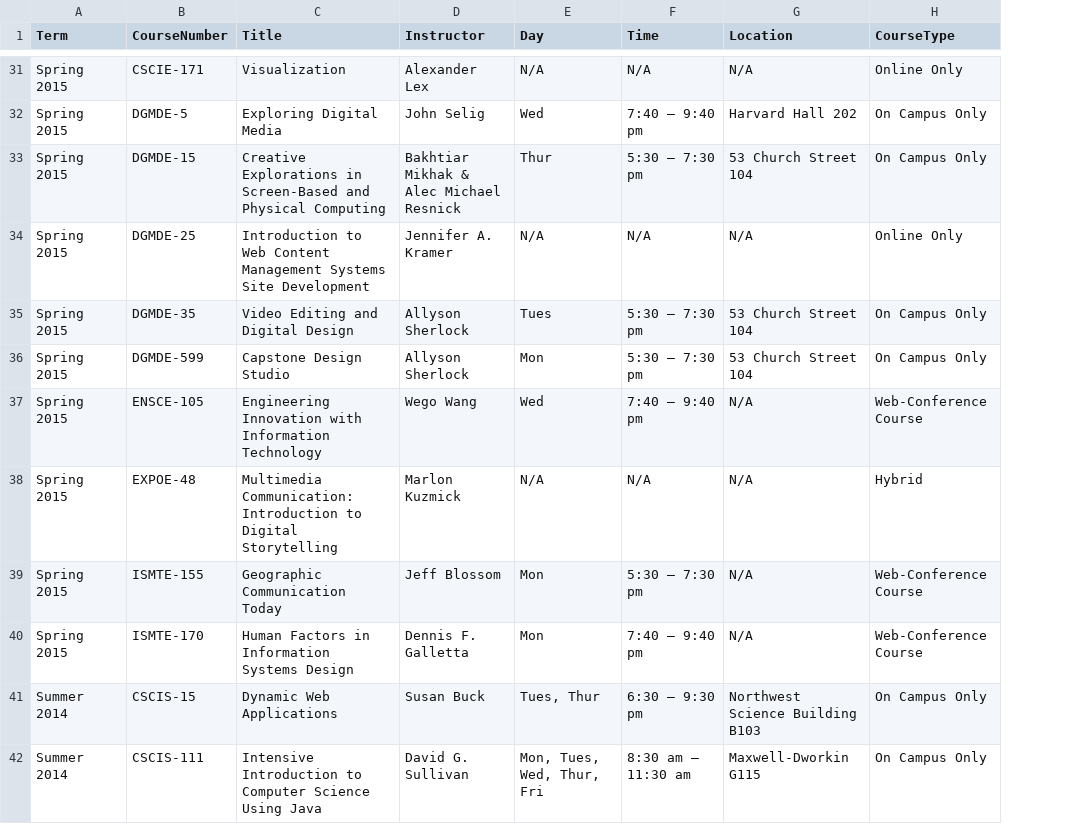
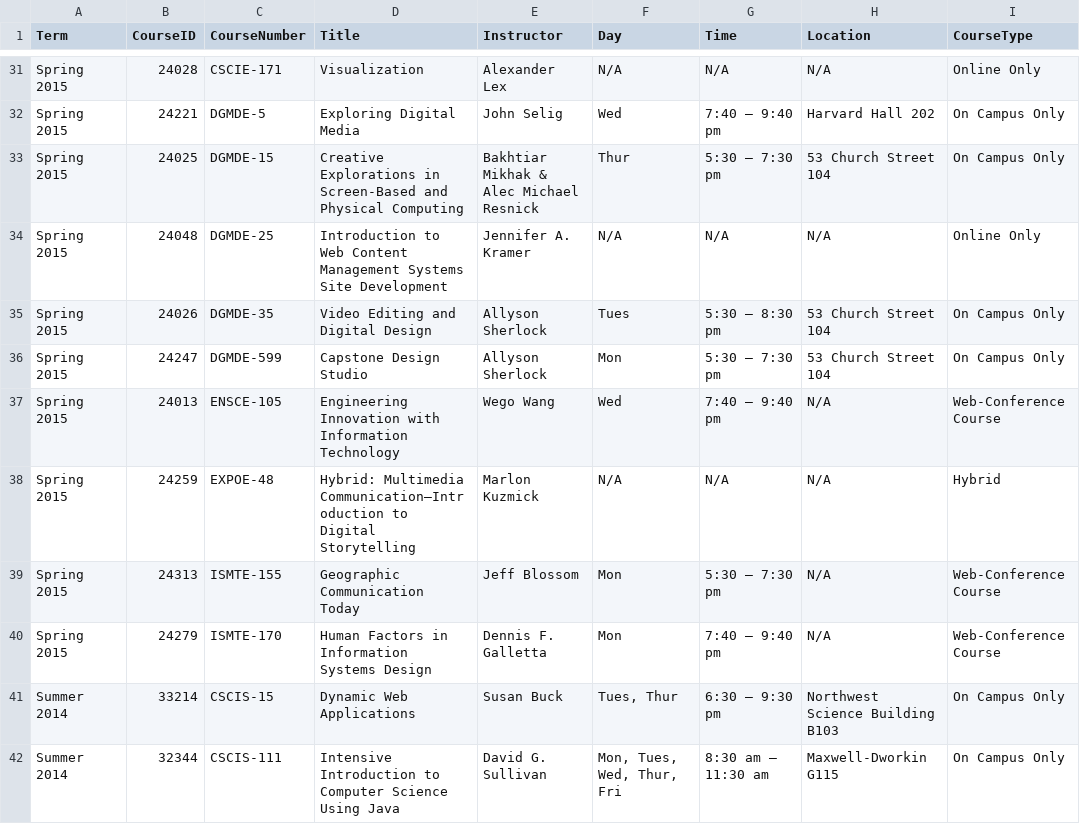
Before and after one commit to beebha/Thesis, a CSV file: DataScraping/output/digital_media_arts_and_instructional_design_requirements_20140706_150445.csv, drawn as a sheet; only a part is shown, gaps mark what is left out; addresses are those after the commit; the diff covers the shown part only; the diff names each change by its address in the sheet, - before the commit and + after, or states it on an @@ line.

```diff
--- a/DataScraping/output/digital_media_arts_and_instructional_design_requirements_20140706_150445.csv
+++ b/DataScraping/output/digital_media_arts_and_instructional_design_requirements_20140706_150445.csv
+column B (CourseID), rows 31-42: 24028 | 24221 | 24025 | 24048 | 24026 | 24247 | 24013 | 24259 | 24313 | 24279 | 33214 | 32344
-G35 (Time): 5:30 – 7:30 pm
+G35 (Time): 5:30 – 8:30 pm
-D38 (Title): Multimedia Communication: Introduction to Digital…
+D38 (Title): Hybrid: Multimedia Communication—Introduction to Digital…
```
Also changed, not shown: 9 edited cells elsewhere in this file, DB/data/digital_media_arts_and_instructional_design_requirements.csv, DB/data/information_management_systems_requirements.csv, 16 other files.
